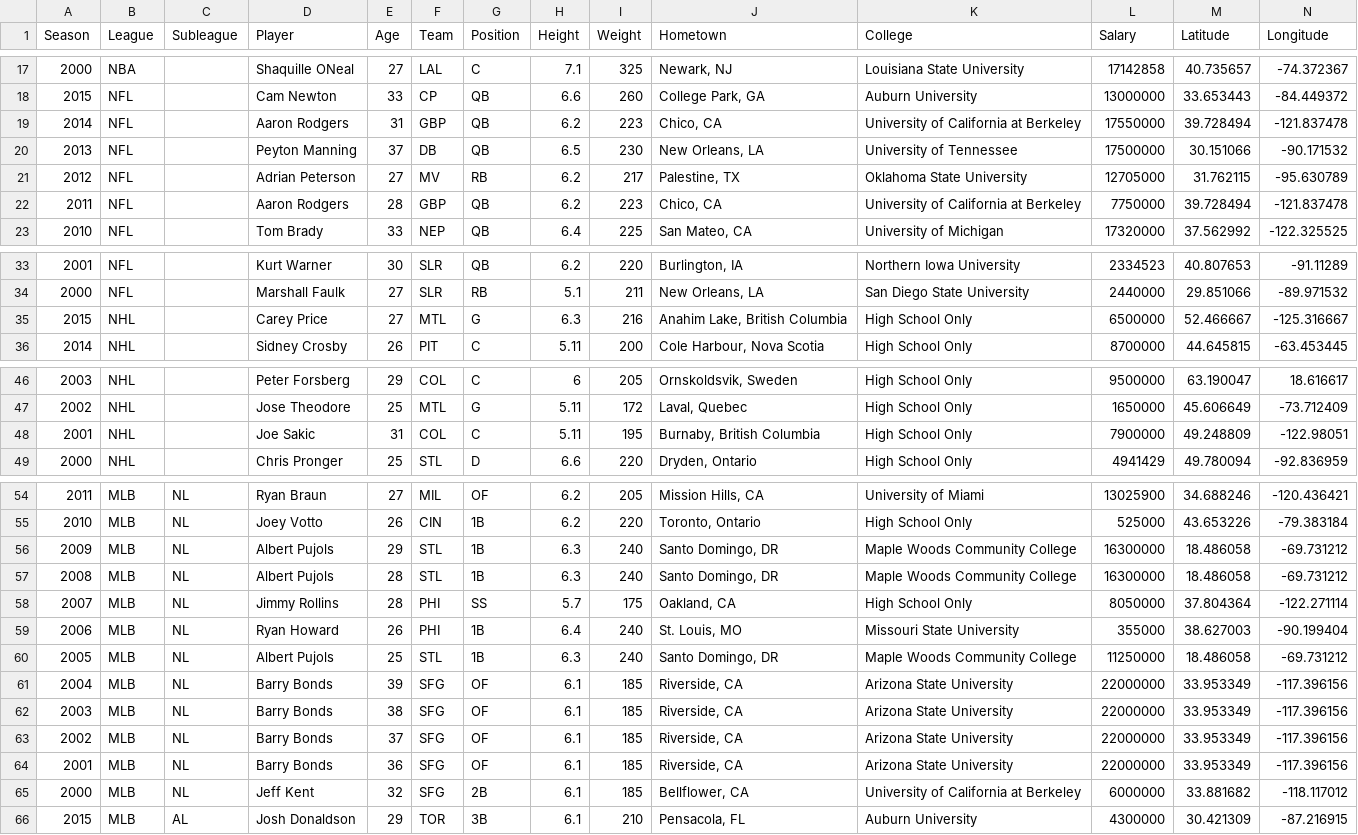
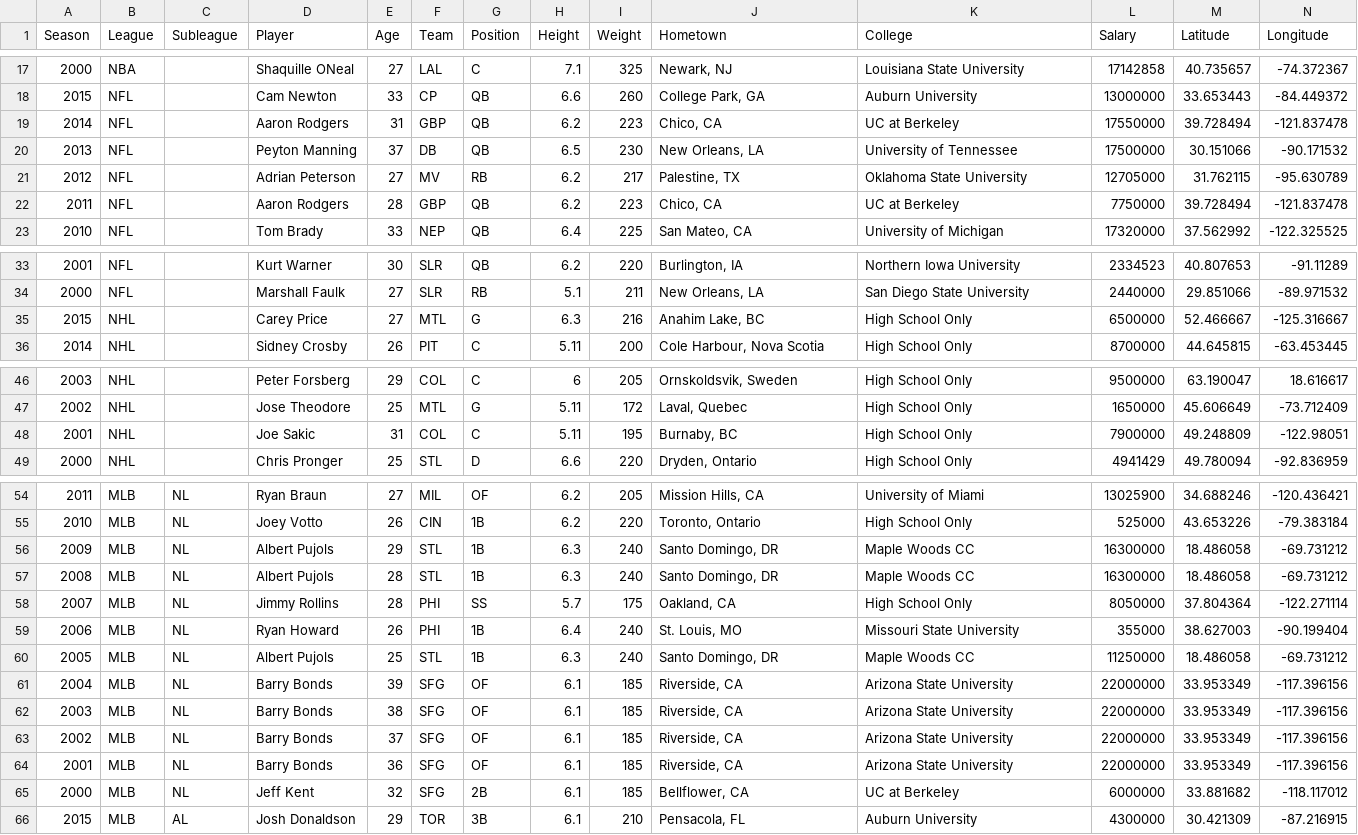
Before and after one commit to chrisjtraver/info3300-project2, a CSV file: mvp_list.csv, drawn as a sheet; only a part is shown, gaps mark what is left out.

Commit message:
Update hometown names

```diff
--- a/mvp_list.csv
+++ b/mvp_list.csv
@@ -18,6 +18,6 @@ Season,League,Subleague,Player,Age,Team,Position,Height,Weight,Hometown,College,
 2015,NFL,,Cam Newton,33,CP,QB,6.6,260,"College Park, GA",Auburn University,13000000,33.653443,-84.449372
-2014,NFL,,Aaron Rodgers,31,GBP,QB,6.2,223,"Chico, CA",University of California at Berkeley,17550000,39.728494,-121.837478
+2014,NFL,,Aaron Rodgers,31,GBP,QB,6.2,223,"Chico, CA",UC at Berkeley,17550000,39.728494,-121.837478
 2013,NFL,,Peyton Manning,37,DB,QB,6.5,230,"New Orleans, LA",University of Tennessee,17500000,30.151066,-90.171532
 2012,NFL,,Adrian Peterson,27,MV,RB,6.2,217,"Palestine, TX",Oklahoma State University,12705000,31.762115,-95.630789
-2011,NFL,,Aaron Rodgers,28,GBP,QB,6.2,223,"Chico, CA",University of California at Berkeley,7750000,39.728494,-121.837478
+2011,NFL,,Aaron Rodgers,28,GBP,QB,6.2,223,"Chico, CA",UC at Berkeley,7750000,39.728494,-121.837478
 2010,NFL,,Tom Brady,33,NEP,QB,6.4,225,"San Mateo, CA",University of Michigan,17320000,37.562992,-122.325525
@@ -34,3 +34,3 @@ Season,League,Subleague,Player,Age,Team,Position,Height,Weight,Hometown,College,
 2000,NFL,,Marshall Faulk,27,SLR,RB,5.1,211,"New Orleans, LA",San Diego State University,2440000,29.851066,-89.971532
-2015,NHL,,Carey Price,27,MTL,G,6.3,216,"Anahim Lake, British Columbia",High School Only,6500000,52.466667,-125.316667
+2015,NHL,,Carey Price,27,MTL,G,6.3,216,"Anahim Lake, BC",High School Only,6500000,52.466667,-125.316667
 2014,NHL,,Sidney Crosby,26,PIT,C,5.11,200,"Cole Harbour, Nova Scotia",High School Only,8700000,44.645815,-63.453445
@@ -47,3 +47,3 @@ Season,League,Subleague,Player,Age,Team,Position,Height,Weight,Hometown,College,
 2002,NHL,,Jose Theodore,25,MTL,G,5.11,172,"Laval, Quebec",High School Only,1650000,45.606649,-73.712409
-2001,NHL,,Joe Sakic,31,COL,C,5.11,195,"Burnaby, British Columbia",High School Only,7900000,49.248809,-122.98051
+2001,NHL,,Joe Sakic,31,COL,C,5.11,195,"Burnaby, BC",High School Only,7900000,49.248809,-122.98051
 2000,NHL,,Chris Pronger,25,STL,D,6.6,220,"Dryden, Ontario",High School Only,4941429,49.780094,-92.836959
@@ -55,7 +55,7 @@ Season,League,Subleague,Player,Age,Team,Position,Height,Weight,Hometown,College,
 2010,MLB,NL,Joey Votto,26,CIN,1B,6.2,220,"Toronto, Ontario",High School Only,525000,43.653226,-79.383184
-2009,MLB,NL,Albert Pujols,29,STL,1B,6.3,240,"Santo Domingo, DR",Maple Woods Community College,16300000,18.486058,-69.731212
-2008,MLB,NL,Albert Pujols,28,STL,1B,6.3,240,"Santo Domingo, DR",Maple Woods Community College,16300000,18.486058,-69.731212
+2009,MLB,NL,Albert Pujols,29,STL,1B,6.3,240,"Santo Domingo, DR",Maple Woods CC,16300000,18.486058,-69.731212
+2008,MLB,NL,Albert Pujols,28,STL,1B,6.3,240,"Santo Domingo, DR",Maple Woods CC,16300000,18.486058,-69.731212
 2007,MLB,NL,Jimmy Rollins,28,PHI,SS,5.7,175,"Oakland, CA",High School Only,8050000,37.804364,-122.271114
 2006,MLB,NL,Ryan Howard,26,PHI,1B,6.4,240,"St. Louis, MO",Missouri State University,355000,38.627003,-90.199404
-2005,MLB,NL,Albert Pujols,25,STL,1B,6.3,240,"Santo Domingo, DR",Maple Woods Community College,11250000,18.486058,-69.731212
+2005,MLB,NL,Albert Pujols,25,STL,1B,6.3,240,"Santo Domingo, DR",Maple Woods CC,11250000,18.486058,-69.731212
 2004,MLB,NL,Barry Bonds,39,SFG,OF,6.1,185,"Riverside, CA",Arizona State University,22000000,33.953349,-117.396156
@@ -64,3 +64,3 @@ Season,League,Subleague,Player,Age,Team,Position,Height,Weight,Hometown,College,
 2001,MLB,NL,Barry Bonds,36,SFG,OF,6.1,185,"Riverside, CA",Arizona State University,22000000,33.953349,-117.396156
-2000,MLB,NL,Jeff Kent,32,SFG,2B,6.1,185,"Bellflower, CA",University of California at Berkeley,6000000,33.881682,-118.117012
+2000,MLB,NL,Jeff Kent,32,SFG,2B,6.1,185,"Bellflower, CA",UC at Berkeley,6000000,33.881682,-118.117012
 2015,MLB,AL,Josh Donaldson,29,TOR,3B,6.1,210,"Pensacola, FL",Auburn University,4300000,30.421309,-87.216915
```
